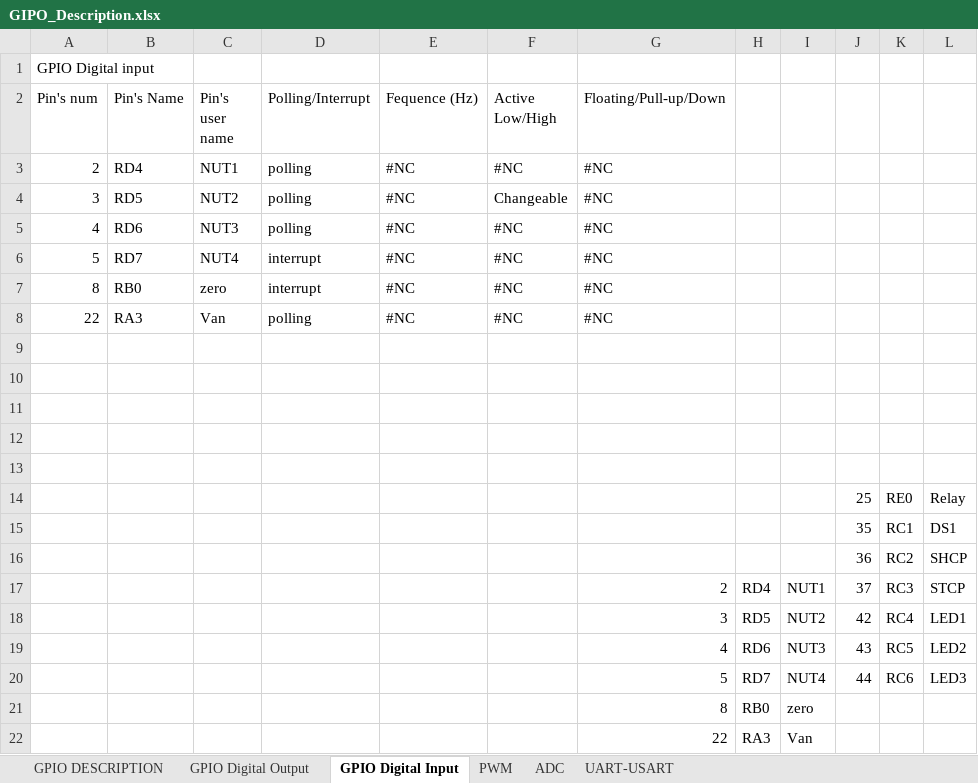
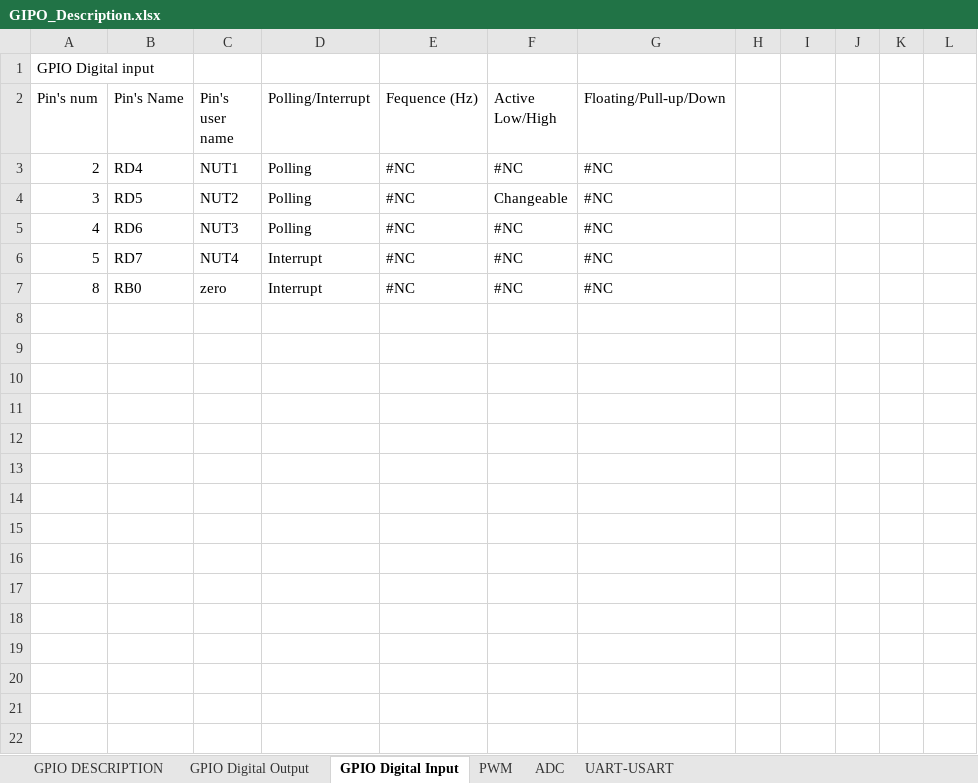
Before and after one commit to anhembedded/SCHwash, an Excel workbook: Doc/GIPO_Description.xlsx, sheet GPIO Digital Input, drawn as a sheet; values as stored, in another font and other column widths than the file's, no cell formats; the diff names each change by its address in the sheet, - before the commit and + after, or states it on an @@ line.

```diff
--- a/Doc/GIPO_Description.xlsx (sheet GPIO Digital Input)
+++ b/Doc/GIPO_Description.xlsx (sheet GPIO Digital Input)
-D3:D5 (Polling/Interrupt): polling
+D3:D5 (Polling/Interrupt): Polling
-D6:D7 (Polling/Interrupt): interrupt
+D6:D7 (Polling/Interrupt): Interrupt
-row 8: 22 | RA3 | Van | polling | #NC | #NC | #NC
-row 9: (empty)
-row 10: (empty)
-row 11: (empty)
-row 12: (empty)
-row 13: (empty)
-row 14:  |  |  |  |  |  |  |  |  | 25 | RE0 | Relay
-row 15:  |  |  |  |  |  |  |  |  | 35 | RC1 | DS1
-row 16:  |  |  |  |  |  |  |  |  | 36 | RC2 | SHCP
-row 17:  |  |  |  |  |  | 2 | RD4 | NUT1 | 37 | RC3 | STCP
-row 18:  |  |  |  |  |  | 3 | RD5 | NUT2 | 42 | RC4 | LED1
-row 19:  |  |  |  |  |  | 4 | RD6 | NUT3 | 43 | RC5 | LED2
-row 20:  |  |  |  |  |  | 5 | RD7 | NUT4 | 44 | RC6 | LED3
-row 21:  |  |  |  |  |  | 8 | RB0 | zero
-row 22:  |  |  |  |  |  | 22 | RA3 | Van
```
Also changed, not shown: sheet PWM, sheet GPIO Digital Output, sheet GPIO DESCRIPTION, sheet UART-USART, sheet ADC, cell formats, formulas that keep their value, 2 other files.
